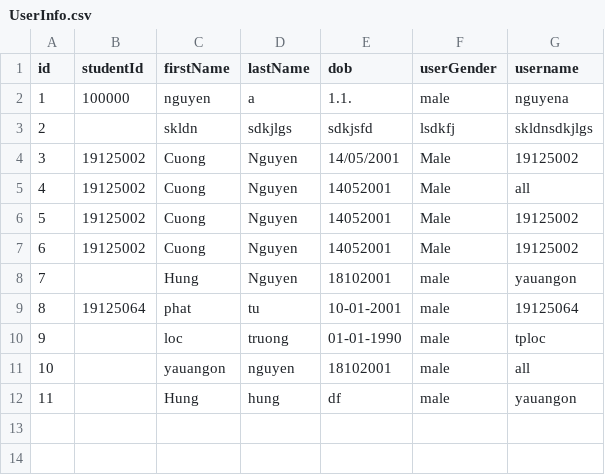
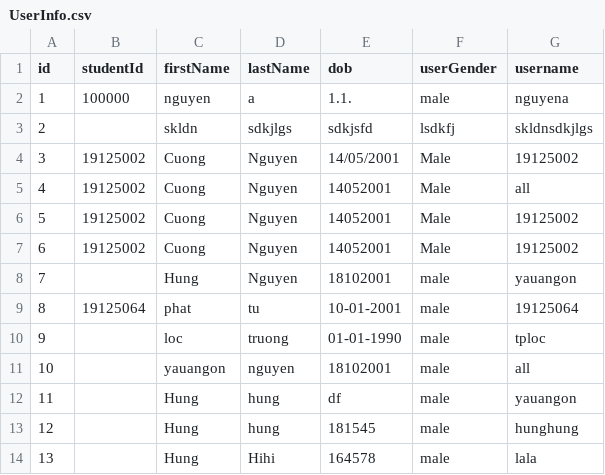
Before and after one commit to ngoccuongpvc/SCFC, a CSV file: database/UserInfo.csv, drawn as a sheet.

```diff
--- a/database/UserInfo.csv
+++ b/database/UserInfo.csv
@@ -12 +12,3 @@ id,studentId,firstName,lastName,dob,userGender,username
 11,,Hung,hung,df,male,yauangon
+12,,Hung,hung,181545,male,hunghung
+13,,Hung,Hihi,164578,male,lala
```
Also changed, not shown: 10 other files.
